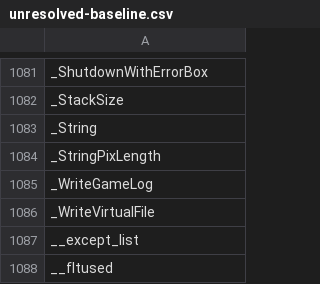
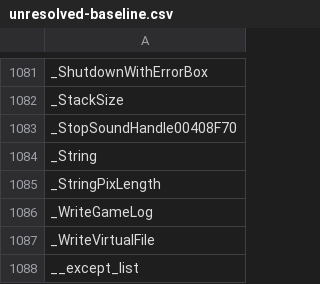
Before and after one commit to agluszak/wizardry-8-decomp, a CSV file: config/verification/unresolved-baseline.csv, drawn as a sheet; only a part is shown, gaps mark what is left out; the shorter side is filled out with more unchanged rows.

Commit message:
Recover W8GrObject's copy constructor and destructor
The copy constructor deep-copies both owned members: the AI record through the
tagged dispatcher at 0x004A91C0, and each sound event by rebuilding it from the
source's four leading values and its wave name. The representation at +0x14 is
neither copied nor cleared. The destructor deletes every sound event and the
list with them, and releases the AI record with plain free.

Also recovers the dispatcher itself and opens Engine Code\SoundEvent.cpp with
the event class's real 0x38 layout, its in-class constructor - which VC6 must
see in the class body to inline it the way the retail factory does - the
destructor at 0x004D5770 and the factory at 0x004D57A0.

```diff
--- a/config/verification/unresolved-baseline.csv
+++ b/config/verification/unresolved-baseline.csv
@@ -1082,2 +1082,3 @@ _ShutdownWithErrorBox
 _StackSize
+_StopSoundHandle00408F70
 _String
```
Also changed, not shown: 11 other files.
